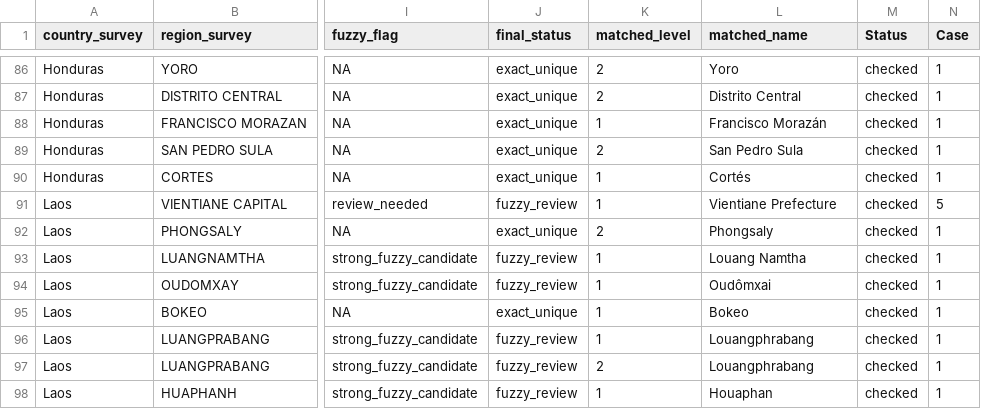
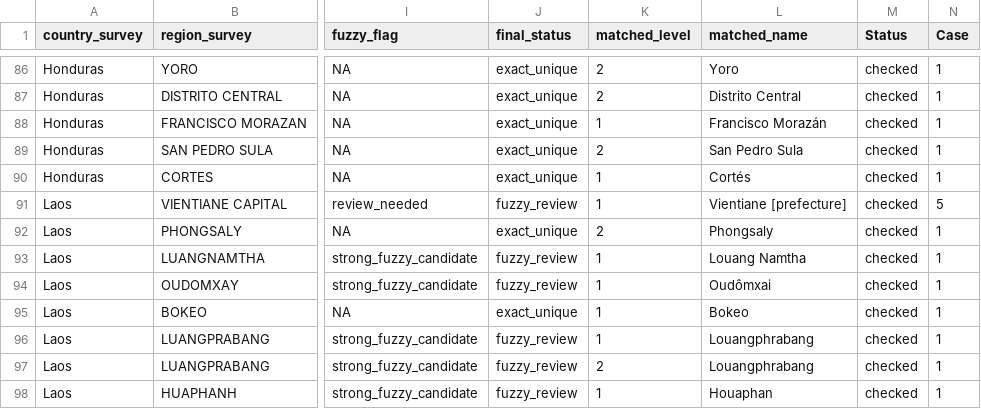
Before and after one commit to PHIC-Eawag/subnational_water_sanitation_estimates, a CSV file: outputs/01_matching_regions/final_match_status_v1.1.csv, drawn as a sheet; only a part is shown, gaps mark what is left out; the diff covers the shown part only; the diff names each change by its address in the sheet, - before the commit and + after, or states it on an @@ line.

```diff
--- a/outputs/01_matching_regions/final_match_status_v1.1.csv
+++ b/outputs/01_matching_regions/final_match_status_v1.1.csv
-L91 (matched_name): Vientiane Prefecture
+L91 (matched_name): Vientiane [prefecture]
```
Also changed, not shown: 1 edited cell elsewhere in this file, 1 other file.
